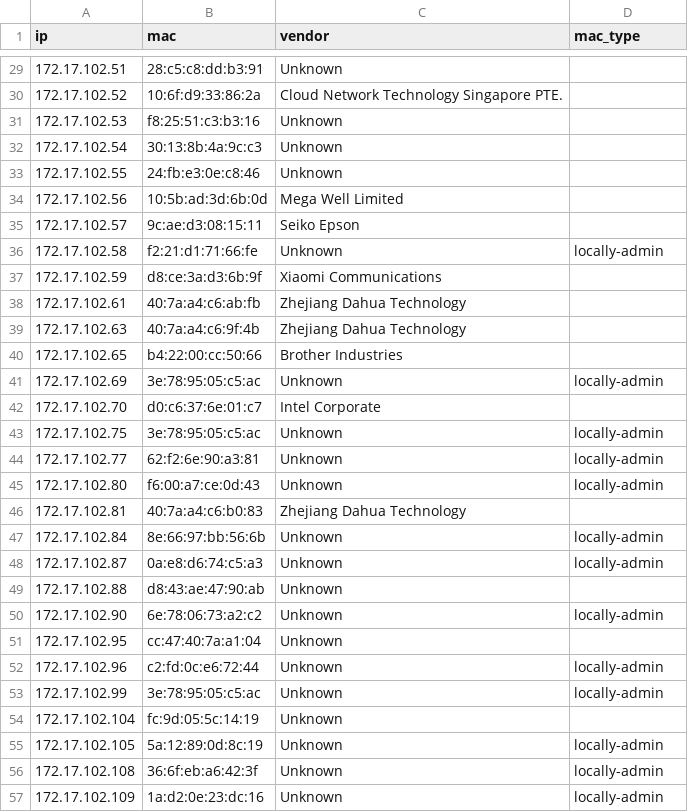
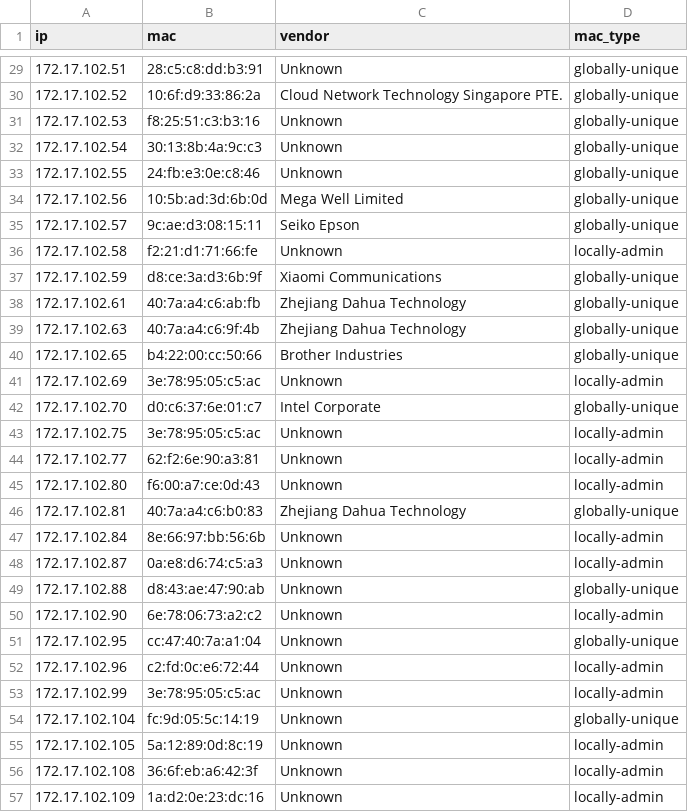
Before and after one commit to pbolkhovitin/bsz, a CSV file: scan/data/inventory_172_102.csv, drawn as a sheet; only a part is shown, gaps mark what is left out; the diff covers the shown part only.

```diff
--- a/scan/data/inventory_172_102.csv
+++ b/scan/data/inventory_172_102.csv
@@ -29,15 +29,15 @@ ip,mac,vendor,mac_type
-172.17.102.51,28:c5:c8:dd:b3:91,Unknown,
-172.17.102.52,10:6f:d9:33:86:2a,Cloud Network Technology Singapore PTE.,
-172.17.102.53,f8:25:51:c3:b3:16,Unknown,
-172.17.102.54,30:13:8b:4a:9c:c3,Unknown,
-172.17.102.55,24:fb:e3:0e:c8:46,Unknown,
-172.17.102.56,10:5b:ad:3d:6b:0d,Mega Well Limited,
-172.17.102.57,9c:ae:d3:08:15:11,Seiko Epson,
+172.17.102.51,28:c5:c8:dd:b3:91,Unknown,globally-unique
+172.17.102.52,10:6f:d9:33:86:2a,Cloud Network Technology Singapore PTE.,globally-unique
+172.17.102.53,f8:25:51:c3:b3:16,Unknown,globally-unique
+172.17.102.54,30:13:8b:4a:9c:c3,Unknown,globally-unique
+172.17.102.55,24:fb:e3:0e:c8:46,Unknown,globally-unique
+172.17.102.56,10:5b:ad:3d:6b:0d,Mega Well Limited,globally-unique
+172.17.102.57,9c:ae:d3:08:15:11,Seiko Epson,globally-unique
 172.17.102.58,f2:21:d1:71:66:fe,Unknown,locally-admin
-172.17.102.59,d8:ce:3a:d3:6b:9f,Xiaomi Communications,
-172.17.102.61,40:7a:a4:c6:ab:fb,Zhejiang Dahua Technology,
-172.17.102.63,40:7a:a4:c6:9f:4b,Zhejiang Dahua Technology,
-172.17.102.65,b4:22:00:cc:50:66,Brother Industries,
+172.17.102.59,d8:ce:3a:d3:6b:9f,Xiaomi Communications,globally-unique
+172.17.102.61,40:7a:a4:c6:ab:fb,Zhejiang Dahua Technology,globally-unique
+172.17.102.63,40:7a:a4:c6:9f:4b,Zhejiang Dahua Technology,globally-unique
+172.17.102.65,b4:22:00:cc:50:66,Brother Industries,globally-unique
 172.17.102.69,3e:78:95:05:c5:ac,Unknown,locally-admin
-172.17.102.70,d0:c6:37:6e:01:c7,Intel Corporate,
+172.17.102.70,d0:c6:37:6e:01:c7,Intel Corporate,globally-unique
 172.17.102.75,3e:78:95:05:c5:ac,Unknown,locally-admin
@@ -45,11 +45,11 @@ ip,mac,vendor,mac_type
 172.17.102.80,f6:00:a7:ce:0d:43,Unknown,locally-admin
-172.17.102.81,40:7a:a4:c6:b0:83,Zhejiang Dahua Technology,
+172.17.102.81,40:7a:a4:c6:b0:83,Zhejiang Dahua Technology,globally-unique
 172.17.102.84,8e:66:97:bb:56:6b,Unknown,locally-admin
 172.17.102.87,0a:e8:d6:74:c5:a3,Unknown,locally-admin
-172.17.102.88,d8:43:ae:47:90:ab,Unknown,
+172.17.102.88,d8:43:ae:47:90:ab,Unknown,globally-unique
 172.17.102.90,6e:78:06:73:a2:c2,Unknown,locally-admin
-172.17.102.95,cc:47:40:7a:a1:04,Unknown,
+172.17.102.95,cc:47:40:7a:a1:04,Unknown,globally-unique
 172.17.102.96,c2:fd:0c:e6:72:44,Unknown,locally-admin
 172.17.102.99,3e:78:95:05:c5:ac,Unknown,locally-admin
-172.17.102.104,fc:9d:05:5c:14:19,Unknown,
+172.17.102.104,fc:9d:05:5c:14:19,Unknown,globally-unique
 172.17.102.105,5a:12:89:0d:8c:19,Unknown,locally-admin
```
Also changed, not shown: 66 edited cells elsewhere in this file, 3 other files.
